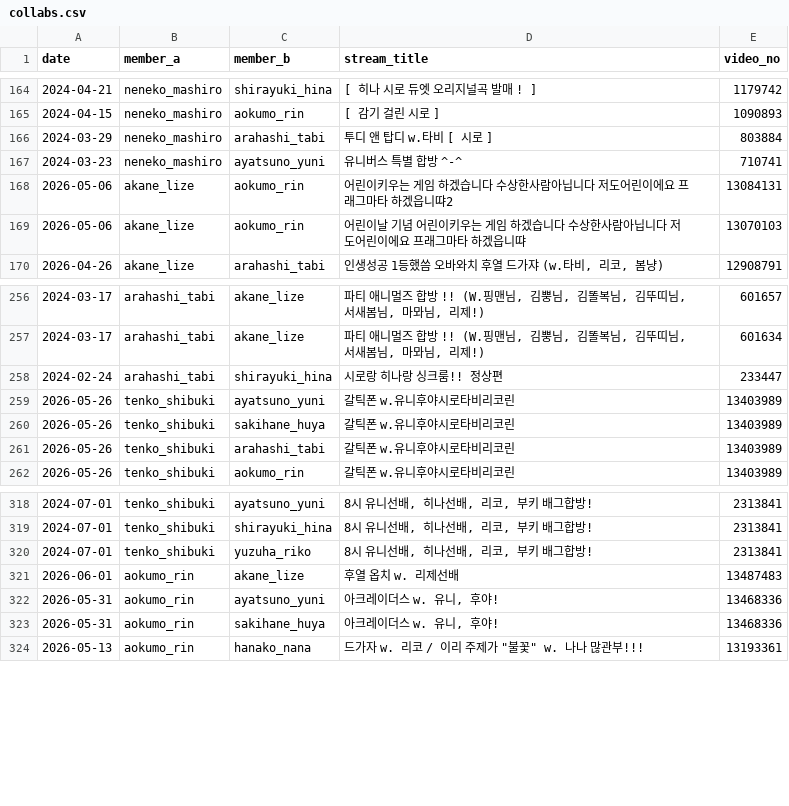
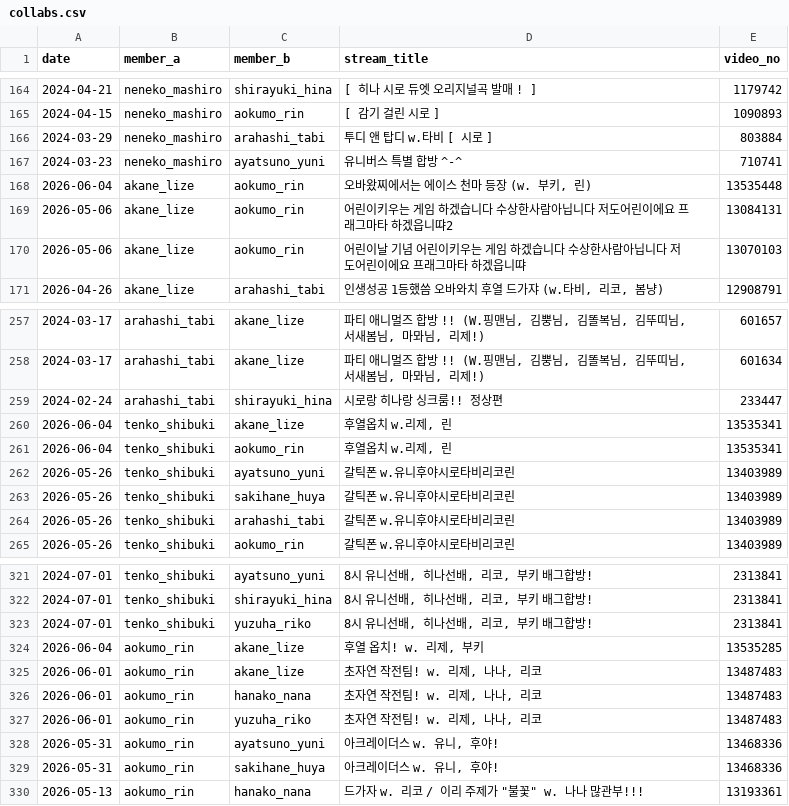
Before and after one commit to coding-jhj/Stelive_data, a CSV file: data/collabs.csv, drawn as a sheet; only a part is shown, gaps mark what is left out.

```diff
--- a/data/collabs.csv
+++ b/data/collabs.csv
@@ -168,2 +168,3 @@
 2024-03-23,neneko_mashiro,ayatsuno_yuni,유니버스 특별 합방 ^-^,710741
+2026-06-04,akane_lize,aokumo_rin,"오바왔찌에서는 에이스 천마 등장 (w. 부키, 린)",13535448
 2026-05-06,akane_lize,aokumo_rin,어린이키우는 게임 하겠습니다 수상한사람아닙니다 저도어린이에요  프래그마타 하겠읍니땨2,13084131
@@ -260,2 +261,4 @@
 2024-02-24,arahashi_tabi,shirayuki_hina,시로랑 히나랑 싱크룸!! 정상편,233447
+2026-06-04,tenko_shibuki,akane_lize,"후열옵치 w.리제, 린",13535341
+2026-06-04,tenko_shibuki,aokumo_rin,"후열옵치 w.리제, 린",13535341
 2026-05-26,tenko_shibuki,ayatsuno_yuni,갈틱폰 w.유니후야시로타비리코린,13403989
@@ -322,3 +325,6 @@
 2024-07-01,tenko_shibuki,yuzuha_riko,"8시 유니선배, 히나선배, 리코, 부키 배그합방!",2313841
-2026-06-01,aokumo_rin,akane_lize,후열 옵치 w. 리제선배,13487483
+2026-06-04,aokumo_rin,akane_lize,"후열 옵치! w. 리제, 부키",13535285
+2026-06-01,aokumo_rin,akane_lize,"초자연 작전팀! w. 리제, 나나, 리코",13487483
+2026-06-01,aokumo_rin,hanako_nana,"초자연 작전팀! w. 리제, 나나, 리코",13487483
+2026-06-01,aokumo_rin,yuzuha_riko,"초자연 작전팀! w. 리제, 나나, 리코",13487483
 2026-05-31,aokumo_rin,ayatsuno_yuni,"아크레이더스 w. 유니, 후야!",13468336
```
Also changed, not shown: data/followers.csv, data/streams.csv, 2 other files.
